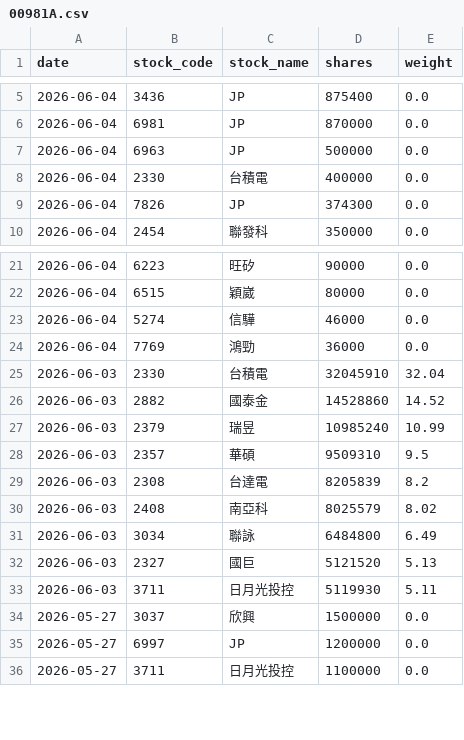
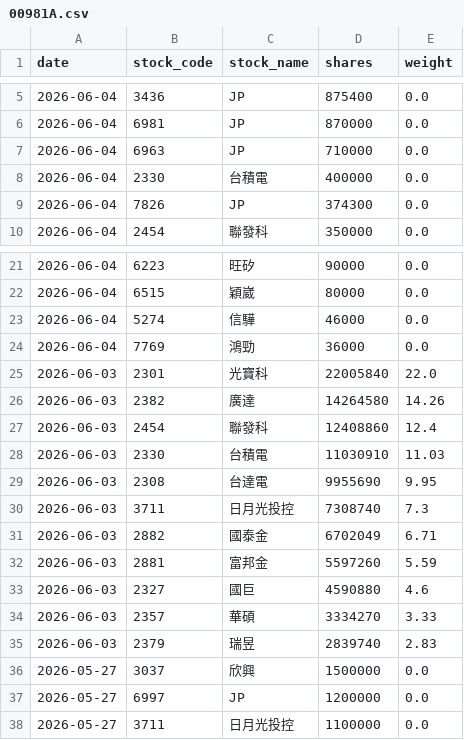
Before and after one commit to yrjjan-allen/active-etf-dashboard, a CSV file: data/00981A.csv, drawn as a sheet; only a part is shown, gaps mark what is left out.

```diff
--- a/data/00981A.csv
+++ b/data/00981A.csv
@@ -6,3 +6,3 @@
 2026-06-04,6981,JP,870000,0.0
-2026-06-04,6963,JP,500000,0.0
+2026-06-04,6963,JP,710000,0.0
 2026-06-04,2330,台積電,400000,0.0
@@ -24,11 +24,13 @@
 2026-06-04,7769,鴻勁,36000,0.0
-2026-06-03,2330,台積電,32045910,32.04
-2026-06-03,2882,國泰金,14528860,14.52
-2026-06-03,2379,瑞昱,10985240,10.99
-2026-06-03,2357,華碩,9509310,9.5
-2026-06-03,2308,台達電,8205839,8.2
-2026-06-03,2408,南亞科,8025579,8.02
-2026-06-03,3034,聯詠,6484800,6.49
-2026-06-03,2327,國巨,5121520,5.13
-2026-06-03,3711,日月光投控,5119930,5.11
+2026-06-03,2301,光寶科,22005840,22.0
+2026-06-03,2382,廣達,14264580,14.26
+2026-06-03,2454,聯發科,12408860,12.4
+2026-06-03,2330,台積電,11030910,11.03
+2026-06-03,2308,台達電,9955690,9.95
+2026-06-03,3711,日月光投控,7308740,7.3
+2026-06-03,2882,國泰金,6702049,6.71
+2026-06-03,2881,富邦金,5597260,5.59
+2026-06-03,2327,國巨,4590880,4.6
+2026-06-03,2357,華碩,3334270,3.33
+2026-06-03,2379,瑞昱,2839740,2.83
 2026-05-27,3037,欣興,1500000,0.0
```
Also changed, not shown: data/00948B.csv, data/00982A.csv, 5 other files.
